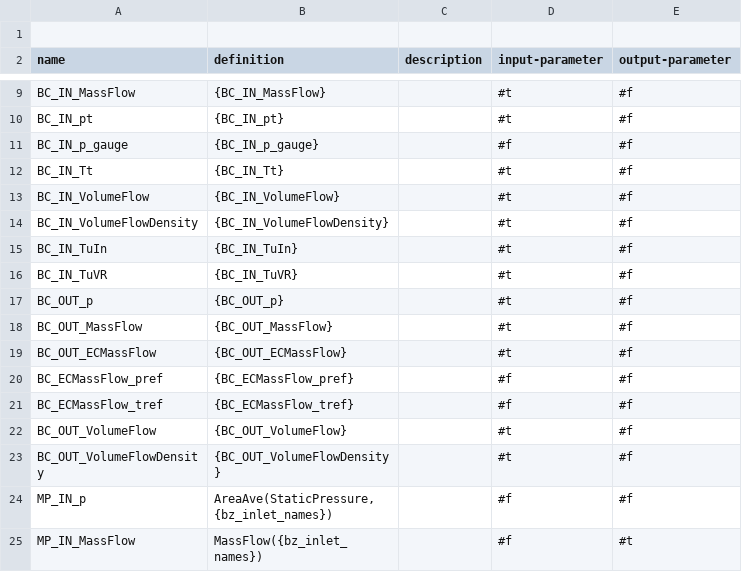
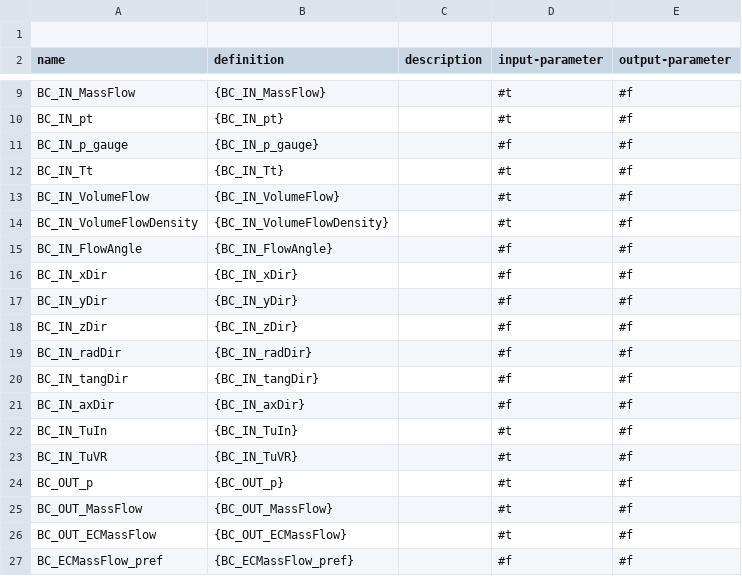
Before and after one commit to ansys/pyturbowizard, a TSV file: ptw_templates/expressionTemplate_compressor_comp.tsv, drawn as a sheet; only a part is shown, gaps mark what is left out; the shorter side is filled out with more unchanged rows; the diff names each change by its address in the sheet, - before the commit and + after, or states it on an @@ line.

Commit message:
Development branch v178 (#163)
- ptw_main.py: updating to version v1.7.8
- README.md: Updating installation stuff
- setupcfd.py: now supporting translational periodic interfaces: add key
"translational" to interface definition
- adding new template: expressionTemplate_cascade_comp.tsv
- updating templates: specification of inlet directions in cartesian &
cylindrical coordinates possible
- dict_utils.py: check for each case that all needed keywords are
available & warn if they should be missing
- expressions_utils.py:
- stricter conditions for input-parameters, to avoid invalid expressions
- if it´s a constant, it will automatically be set as input-parameter

```diff
--- a/ptw_templates/expressionTemplate_compressor_comp.tsv
+++ b/ptw_templates/expressionTemplate_compressor_comp.tsv
+row 15: BC_IN_FlowAngle | {BC_IN_FlowAngle} |  | #f | #f
+row 16: BC_IN_xDir | {BC_IN_xDir} |  | #f | #f
+row 17: BC_IN_yDir | {BC_IN_yDir} |  | #f | #f
+row 18: BC_IN_zDir | {BC_IN_zDir} |  | #f | #f
+row 19: BC_IN_radDir | {BC_IN_radDir} |  | #f | #f
+row 20: BC_IN_tangDir | {BC_IN_tangDir} |  | #f | #f
+row 21: BC_IN_axDir | {BC_IN_axDir} |  | #f | #f
```
Also changed, not shown: ptw_templates/expressionTemplate_compressor_incomp.tsv, ptw_templates/expressionTemplate_fan_incomp.tsv, 9 other files.
